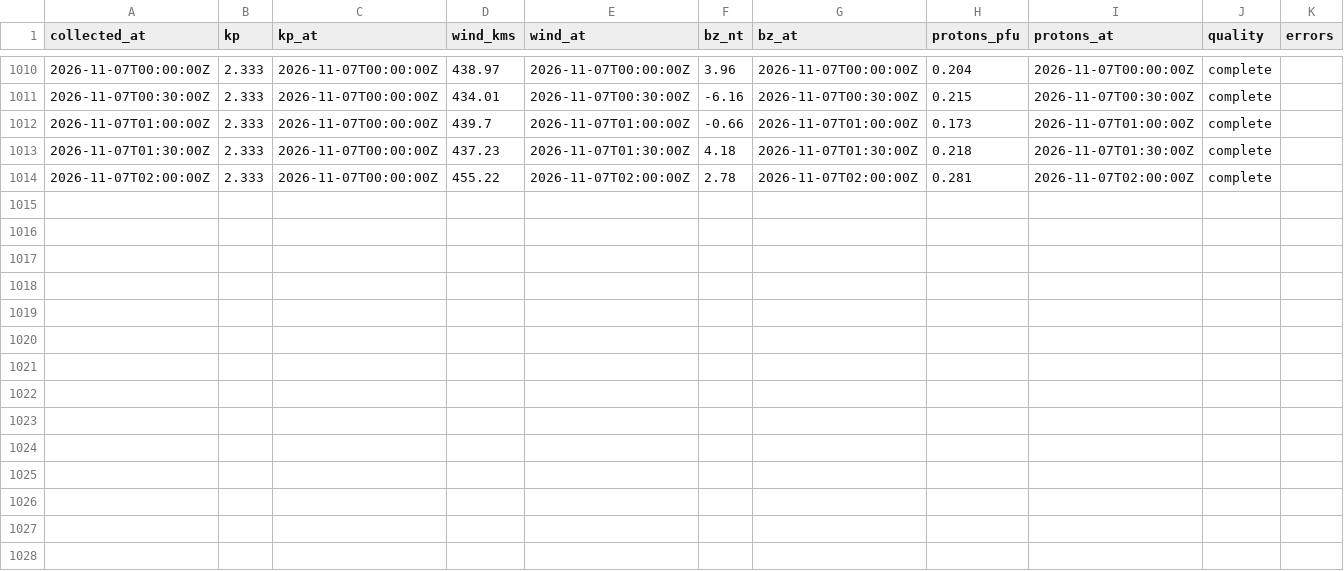
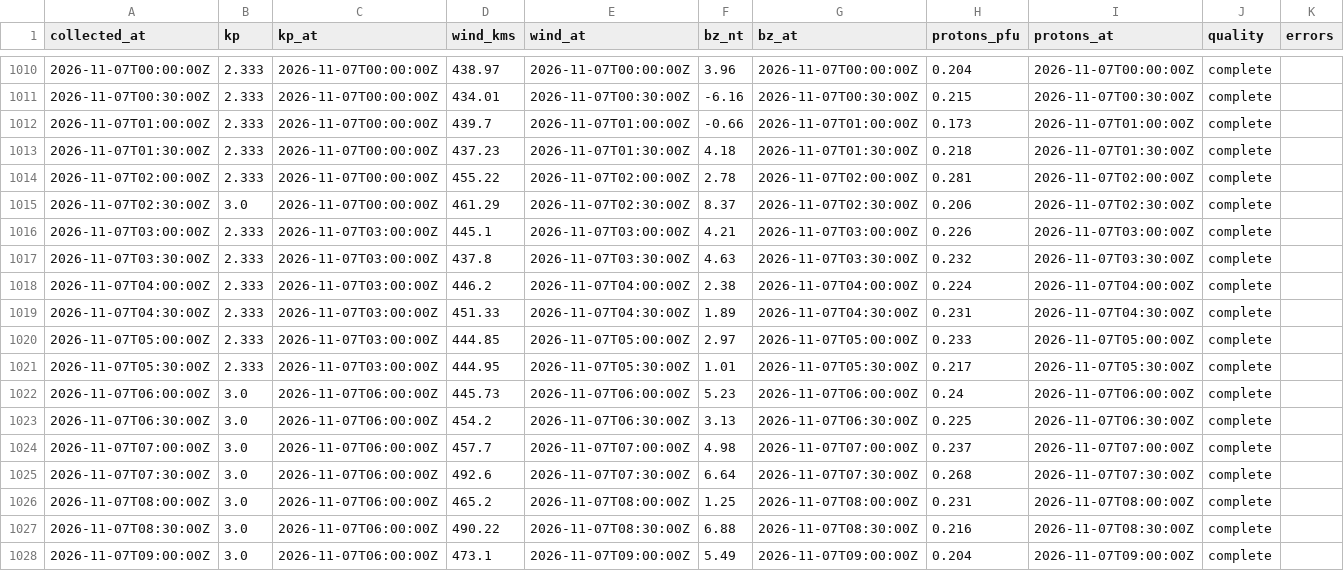
Before and after one commit to KF5EYY/parka-mw-propagation, a CSV file: data/history.csv, drawn as a sheet; only a part is shown, gaps mark what is left out; the diff names each change by its address in the sheet, - before the commit and + after, or states it on an @@ line.

```diff
--- a/data/history.csv
+++ b/data/history.csv
+row 1015: 2026-11-07T02:30:00Z | 3.0 | 2026-11-07T00:00:00Z | 461.29 | 2026-11-07T02:30:00Z | 8.37 | 2026-11-07T02:30:00Z | 0.206 | 2026-11-07T02:30:00Z | complete
+row 1016: 2026-11-07T03:00:00Z | 2.333 | 2026-11-07T03:00:00Z | 445.1 | 2026-11-07T03:00:00Z | 4.21 | 2026-11-07T03:00:00Z | 0.226 | 2026-11-07T03:00:00Z | complete
+row 1017: 2026-11-07T03:30:00Z | 2.333 | 2026-11-07T03:00:00Z | 437.8 | 2026-11-07T03:30:00Z | 4.63 | 2026-11-07T03:30:00Z | 0.232 | 2026-11-07T03:30:00Z | complete
+row 1018: 2026-11-07T04:00:00Z | 2.333 | 2026-11-07T03:00:00Z | 446.2 | 2026-11-07T04:00:00Z | 2.38 | 2026-11-07T04:00:00Z | 0.224 | 2026-11-07T04:00:00Z | complete
+row 1019: 2026-11-07T04:30:00Z | 2.333 | 2026-11-07T03:00:00Z | 451.33 | 2026-11-07T04:30:00Z | 1.89 | 2026-11-07T04:30:00Z | 0.231 | 2026-11-07T04:30:00Z | complete
+row 1020: 2026-11-07T05:00:00Z | 2.333 | 2026-11-07T03:00:00Z | 444.85 | 2026-11-07T05:00:00Z | 2.97 | 2026-11-07T05:00:00Z | 0.233 | 2026-11-07T05:00:00Z | complete
+row 1021: 2026-11-07T05:30:00Z | 2.333 | 2026-11-07T03:00:00Z | 444.95 | 2026-11-07T05:30:00Z | 1.01 | 2026-11-07T05:30:00Z | 0.217 | 2026-11-07T05:30:00Z | complete
+row 1022: 2026-11-07T06:00:00Z | 3.0 | 2026-11-07T06:00:00Z | 445.73 | 2026-11-07T06:00:00Z | 5.23 | 2026-11-07T06:00:00Z | 0.24 | 2026-11-07T06:00:00Z | complete
+row 1023: 2026-11-07T06:30:00Z | 3.0 | 2026-11-07T06:00:00Z | 454.2 | 2026-11-07T06:30:00Z | 3.13 | 2026-11-07T06:30:00Z | 0.225 | 2026-11-07T06:30:00Z | complete
+row 1024: 2026-11-07T07:00:00Z | 3.0 | 2026-11-07T06:00:00Z | 457.7 | 2026-11-07T07:00:00Z | 4.98 | 2026-11-07T07:00:00Z | 0.237 | 2026-11-07T07:00:00Z | complete
+row 1025: 2026-11-07T07:30:00Z | 3.0 | 2026-11-07T06:00:00Z | 492.6 | 2026-11-07T07:30:00Z | 6.64 | 2026-11-07T07:30:00Z | 0.268 | 2026-11-07T07:30:00Z | complete
+row 1026: 2026-11-07T08:00:00Z | 3.0 | 2026-11-07T06:00:00Z | 465.2 | 2026-11-07T08:00:00Z | 1.25 | 2026-11-07T08:00:00Z | 0.231 | 2026-11-07T08:00:00Z | complete
+row 1027: 2026-11-07T08:30:00Z | 3.0 | 2026-11-07T06:00:00Z | 490.22 | 2026-11-07T08:30:00Z | 6.88 | 2026-11-07T08:30:00Z | 0.216 | 2026-11-07T08:30:00Z | complete
+row 1028: 2026-11-07T09:00:00Z | 3.0 | 2026-11-07T06:00:00Z | 473.1 | 2026-11-07T09:00:00Z | 5.49 | 2026-11-07T09:00:00Z | 0.204 | 2026-11-07T09:00:00Z | complete
```
Also changed, not shown: 3 other files.
